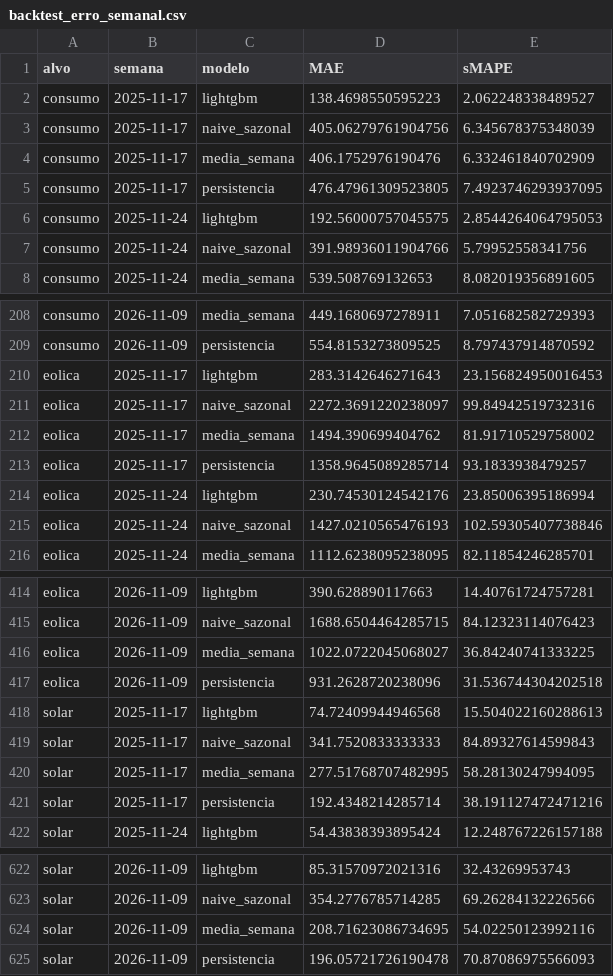
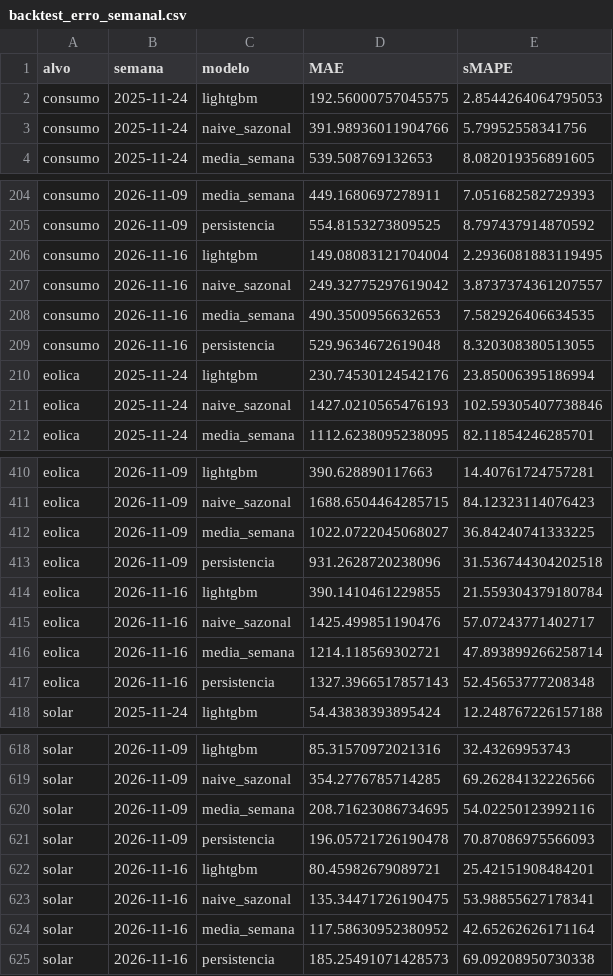
Before and after one commit to JoseFerrao20/previsao-eletricidade-pt, a CSV file: backtest_erro_semanal.csv, drawn as a sheet; only a part is shown, gaps mark what is left out.

```diff
--- a/backtest_erro_semanal.csv
+++ b/backtest_erro_semanal.csv
@@ -1,6 +1,2 @@
 alvo,semana,modelo,MAE,sMAPE
-consumo,2025-11-17,lightgbm,138.4698550595223,2.062248338489527
-consumo,2025-11-17,naive_sazonal,405.06279761904756,6.345678375348039
-consumo,2025-11-17,media_semana,406.1752976190476,6.332461840702909
-consumo,2025-11-17,persistencia,476.47961309523805,7.4923746293937095
 consumo,2025-11-24,lightgbm,192.56000757045575,2.8544264064795053
@@ -209,6 +205,6 @@ consumo,2026-11-09,media_semana,449.1680697278911,7.051682582729393
 consumo,2026-11-09,persistencia,554.8153273809525,8.797437914870592
-eolica,2025-11-17,lightgbm,283.3142646271643,23.156824950016453
-eolica,2025-11-17,naive_sazonal,2272.3691220238097,99.84942519732316
-eolica,2025-11-17,media_semana,1494.390699404762,81.91710529758002
-eolica,2025-11-17,persistencia,1358.9645089285714,93.1833938479257
+consumo,2026-11-16,lightgbm,149.08083121704004,2.2936081883119495
+consumo,2026-11-16,naive_sazonal,249.32775297619042,3.8737374361207557
+consumo,2026-11-16,media_semana,490.3500956632653,7.582926406634535
+consumo,2026-11-16,persistencia,529.9634672619048,8.320308380513055
 eolica,2025-11-24,lightgbm,230.74530124542176,23.85006395186994
@@ -417,6 +413,6 @@ eolica,2026-11-09,media_semana,1022.0722045068027,36.84240741333225
 eolica,2026-11-09,persistencia,931.2628720238096,31.536744304202518
-solar,2025-11-17,lightgbm,74.72409944946568,15.504022160288613
-solar,2025-11-17,naive_sazonal,341.7520833333333,84.89327614599843
-solar,2025-11-17,media_semana,277.51768707482995,58.28130247994095
-solar,2025-11-17,persistencia,192.4348214285714,38.191127472471216
+eolica,2026-11-16,lightgbm,390.1410461229855,21.559304379180784
+eolica,2026-11-16,naive_sazonal,1425.499851190476,57.07243771402717
+eolica,2026-11-16,media_semana,1214.118569302721,47.893899266258714
+eolica,2026-11-16,persistencia,1327.3966517857143,52.45653777208348
 solar,2025-11-24,lightgbm,54.43838393895424,12.248767226157188
@@ -625 +621,5 @@ solar,2026-11-09,media_semana,208.71623086734695,54.02250123992116
 solar,2026-11-09,persistencia,196.05721726190478,70.87086975566093
+solar,2026-11-16,lightgbm,80.45982679089721,25.42151908484201
+solar,2026-11-16,naive_sazonal,135.34471726190475,53.98855627178341
+solar,2026-11-16,media_semana,117.58630952380952,42.65262626171164
+solar,2026-11-16,persistencia,185.25491071428573,69.09208950730338
```
Also changed, not shown: backtest_calibracao_intervalos.csv, backtest_intervalos.csv, 19 other files.
